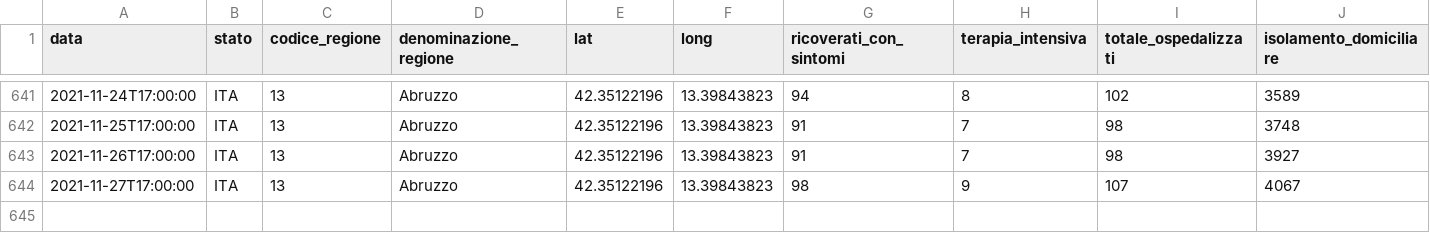
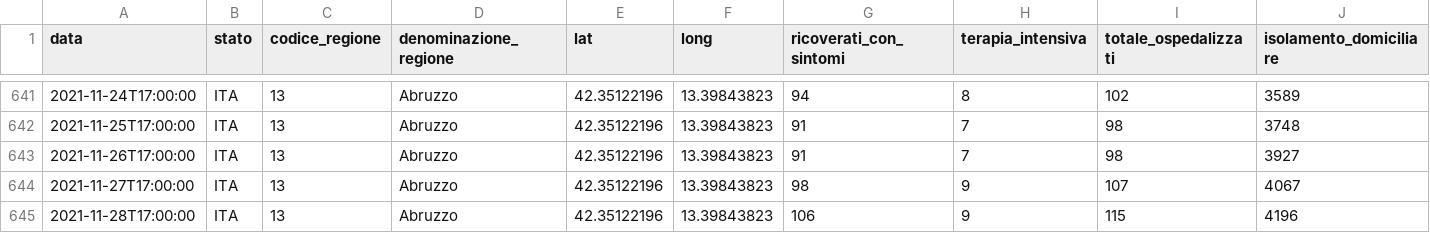
Before and after one commit to giovanniardenghi/dpc-covid-data, a CSV file: data/regioni/Abruzzo.csv, drawn as a sheet; only a part is shown, gaps mark what is left out; rows hold the shown columns only; the diff names each change by its address in the sheet, - before the commit and + after, or states it on an @@ line.

```diff
--- a/data/regioni/Abruzzo.csv
+++ b/data/regioni/Abruzzo.csv
+row 645: 2021-11-28T17:00:00 | ITA | 13 | Abruzzo | 42.35122196 | 13.39843823 | 106 | 9 | 115 | 4196
```
Also changed, not shown: data/regioni/Basilicata.csv, data/regioni/Friuli Venezia Giulia.csv, 19 other files.
